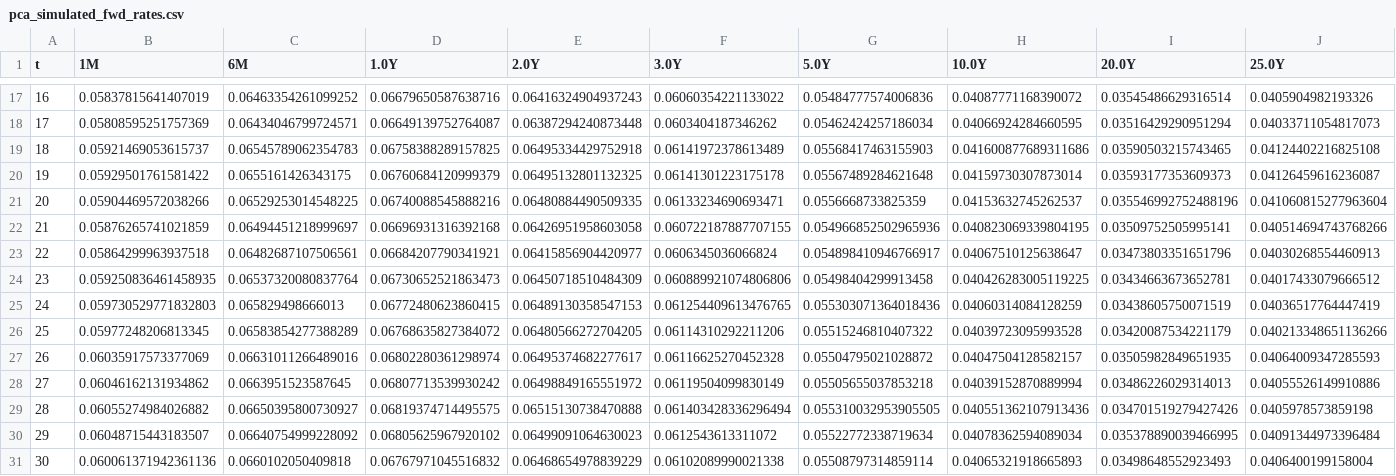
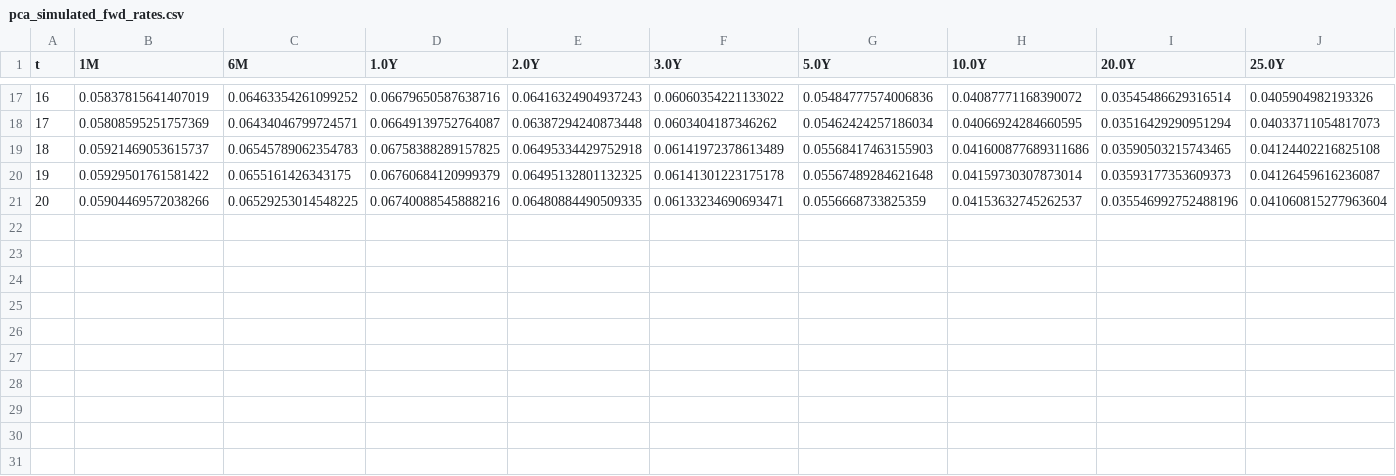
Before and after one commit to joshuashing1/Final-Year-Project, a CSV file: Chapter 5/pre_processing/simulated_rates_input_csv/pca_simulated_fwd_rates.csv, drawn as a sheet; only a part is shown, gaps mark what is left out; the diff names each change by its address in the sheet, - before the commit and + after, or states it on an @@ line.

```diff
--- a/Chapter 5/pre_processing/simulated_rates_input_csv/pca_simulated_fwd_rates.csv
+++ b/Chapter 5/pre_processing/simulated_rates_input_csv/pca_simulated_fwd_rates.csv
-row 22: 21 | 0.05876265741021859 | 0.06494451218999697 | 0.06696931316392168 | 0.06426951958603058 | 0.060722187887707155 | 0.054966852502965936 | 0.040823069339804195 | 0.03509752505995141 | 0.040514694743768266
-row 23: 22 | 0.05864299963937518 | 0.06482687107506561 | 0.06684207790341921 | 0.06415856904420977 | 0.0606345036066824 | 0.054898410946766917 | 0.04067510125638647 | 0.03473803351651796 | 0.04030268554460913
-row 24: 23 | 0.059250836461458935 | 0.06537320080837764 | 0.06730652521863473 | 0.06450718510484309 | 0.060889921074806806 | 0.05498404299913458 | 0.040426283005119225 | 0.03434663673652781 | 0.04017433079666512
-row 25: 24 | 0.059730529771832803 | 0.065829498666013 | 0.06772480623860415 | 0.06489130358547153 | 0.061254409613476765 | 0.055303071364018436 | 0.04060314084128259 | 0.03438605750071519 | 0.04036517764447419
-row 26: 25 | 0.05977248206813345 | 0.06583854277388289 | 0.06768635827384072 | 0.06480566272704205 | 0.06114310292211206 | 0.05515246810407322 | 0.04039723095993528 | 0.03420087534221179 | 0.040213348651136266
-row 27: 26 | 0.06035917573377069 | 0.06631011266489016 | 0.06802280361298974 | 0.06495374682277617 | 0.06116625270452328 | 0.05504795021028872 | 0.04047504128582157 | 0.03505982849651935 | 0.04064009347285593
-row 28: 27 | 0.06046162131934862 | 0.0663951523587645 | 0.06807713539930242 | 0.06498849165551972 | 0.06119504099830149 | 0.05505655037853218 | 0.04039152870889994 | 0.03486226029314013 | 0.04055526149910886
-row 29: 28 | 0.06055274984026882 | 0.06650395800730927 | 0.06819374714495575 | 0.06515130738470888 | 0.061403428336296494 | 0.055310032953905505 | 0.040551362107913436 | 0.034701519279427426 | 0.0405978573859198
-row 30: 29 | 0.06048715443183507 | 0.06640754999228092 | 0.06805625967920102 | 0.06499091064630023 | 0.0612543613311072 | 0.05522772338719634 | 0.04078362594089034 | 0.035378890039466995 | 0.04091344973396484
-row 31: 30 | 0.060061371942361136 | 0.0660102050409818 | 0.06767971045516832 | 0.06468654978839229 | 0.06102089990021338 | 0.05508797314859114 | 0.04065321918665893 | 0.03498648552923493 | 0.0406400199158004
```
Also changed, not shown: Chapter 5/pre_processing/simulated_rates_input_csv/vae_simulated_fwd_rates.csv, pca_simulated_rates_selected.csv, 1 other file.
